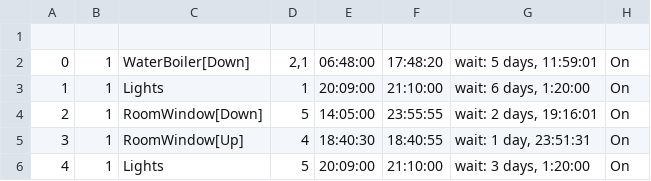
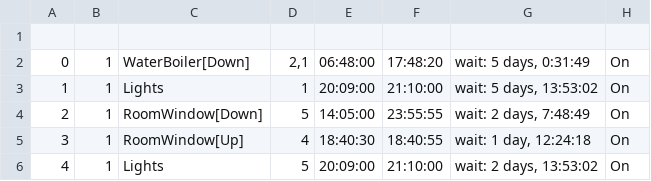
Before and after one commit to guydvir2/Rpi, a CSV file: SmartHome/Schedule.csv, drawn as a sheet.

```diff
--- a/SmartHome/Schedule.csv
+++ b/SmartHome/Schedule.csv
@@ -1,6 +1,6 @@
 
-0,1,WaterBoiler[Down],"2,1",06:48:00,17:48:20,"wait: 5 days, 11:59:01",On
-1,1,Lights,1,20:09:00,21:10:00,"wait: 6 days, 1:20:00",On
-2,1,RoomWindow[Down],5,14:05:00,23:55:55,"wait: 2 days, 19:16:01",On
-3,1,RoomWindow[Up],4,18:40:30,18:40:55,"wait: 1 day, 23:51:31",On
-4,1,Lights,5,20:09:00,21:10:00,"wait: 3 days, 1:20:00",On
+0,1,WaterBoiler[Down],"2,1",06:48:00,17:48:20,"wait: 5 days, 0:31:49",On
+1,1,Lights,1,20:09:00,21:10:00,"wait: 5 days, 13:53:02",On
+2,1,RoomWindow[Down],5,14:05:00,23:55:55,"wait: 2 days, 7:48:49",On
+3,1,RoomWindow[Up],4,18:40:30,18:40:55,"wait: 1 day, 12:24:18",On
+4,1,Lights,5,20:09:00,21:10:00,"wait: 2 days, 13:53:02",On
```
Also changed, not shown: 4 other files.
